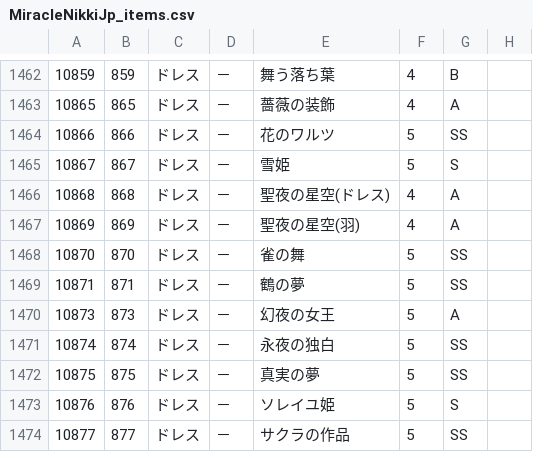
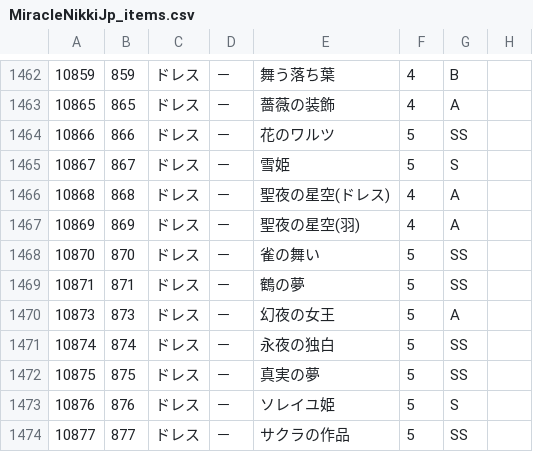
Before and after one commit to ShTair/MiracleNikkiJp_items, a CSV file: MiracleNikkiJp_items.csv, drawn as a sheet; only a part is shown, gaps mark what is left out; the diff names each change by its address in the sheet, - before the commit and + after, or states it on an @@ line.

Commit message:
sync [2018/04/24 04:36:04]

```diff
--- a/MiracleNikkiJp_items.csv
+++ b/MiracleNikkiJp_items.csv
-E1468: 雀の舞
+E1468: 雀の舞い
```
